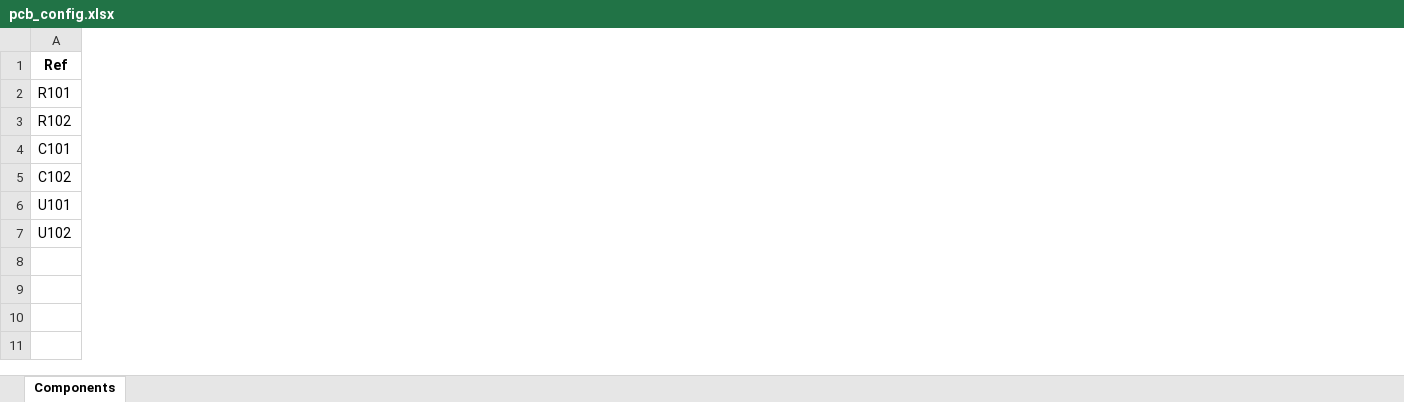
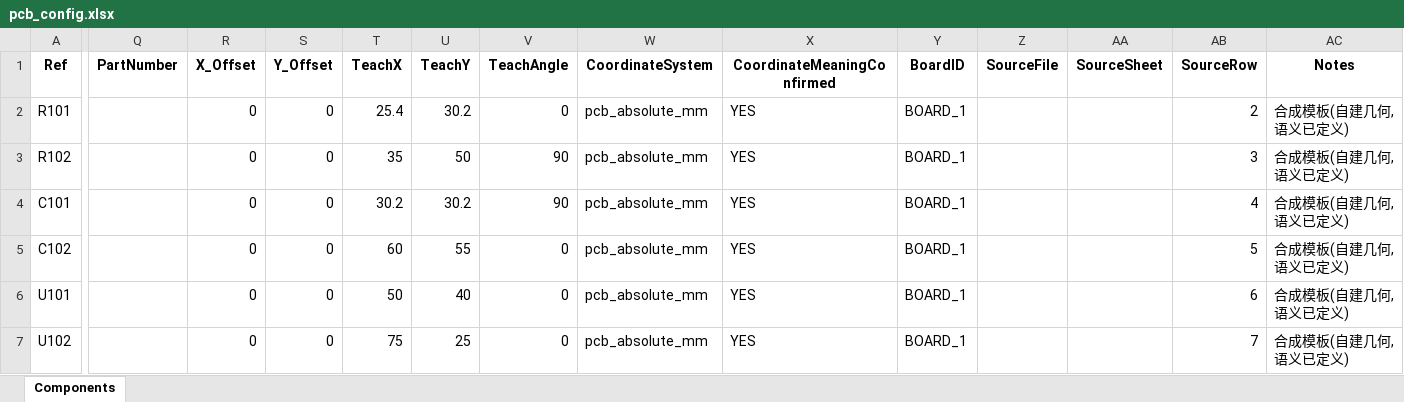
Before and after one commit to kongkokken/pcba-aoi-mvp, an Excel workbook: data/pcb_config.xlsx, sheet Components, drawn as a sheet; only a part is shown, gaps mark what is left out; values as stored, in another font and other column widths than the file's, no borders; the diff names each change by its address in the sheet, - before the commit and + after, or states it on an @@ line.

Commit message:
Package C: coordinate import semantics (xls/xlsx/csv + field mapping + traceability + CoordinateMeaningConfirmed gating), 14 new tests
87 tests green; synthetic PASS/NG/NG unchanged; pcb_config.xlsx migrated to extended template

```diff
--- a/data/pcb_config.xlsx (sheet Components)
+++ b/data/pcb_config.xlsx (sheet Components)
+column Q (PartNumber), empty
+column R (X_Offset), rows 2-7: all 0
+column S (Y_Offset), rows 2-7: all 0
+column T (TeachX), rows 2-7: 25.4 | 35 | 30.2 | 60 | 50 | 75
+column U (TeachY), rows 2-7: 30.2 | 50 | 30.2 | 55 | 40 | 25
+column V (TeachAngle), rows 2-7: 0 | 90 | 90 | 0 | 0 | 0
+column W (CoordinateSystem), rows 2-7: all pcb_absolute_mm
+column X (CoordinateMeaningConfirmed), rows 2-7: all YES
+column Y (BoardID), rows 2-7: all BOARD_1
+column Z (SourceFile), empty
+column AA (SourceSheet), empty
+column AB (SourceRow), rows 2-7: 2 | 3 | 4 | 5 | 6 | 7
+column AC (Notes), rows 2-7: all 合成模板(自建几何,语义已定义)
```
Also changed, not shown: 7 other files.
